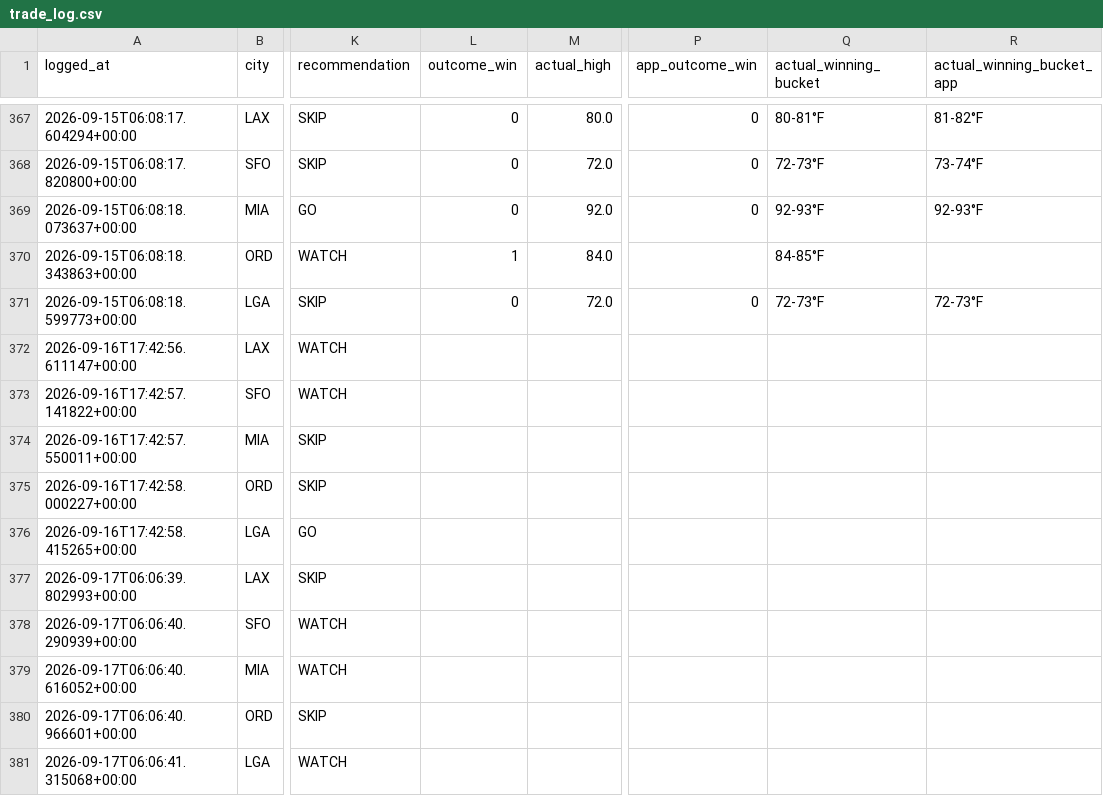
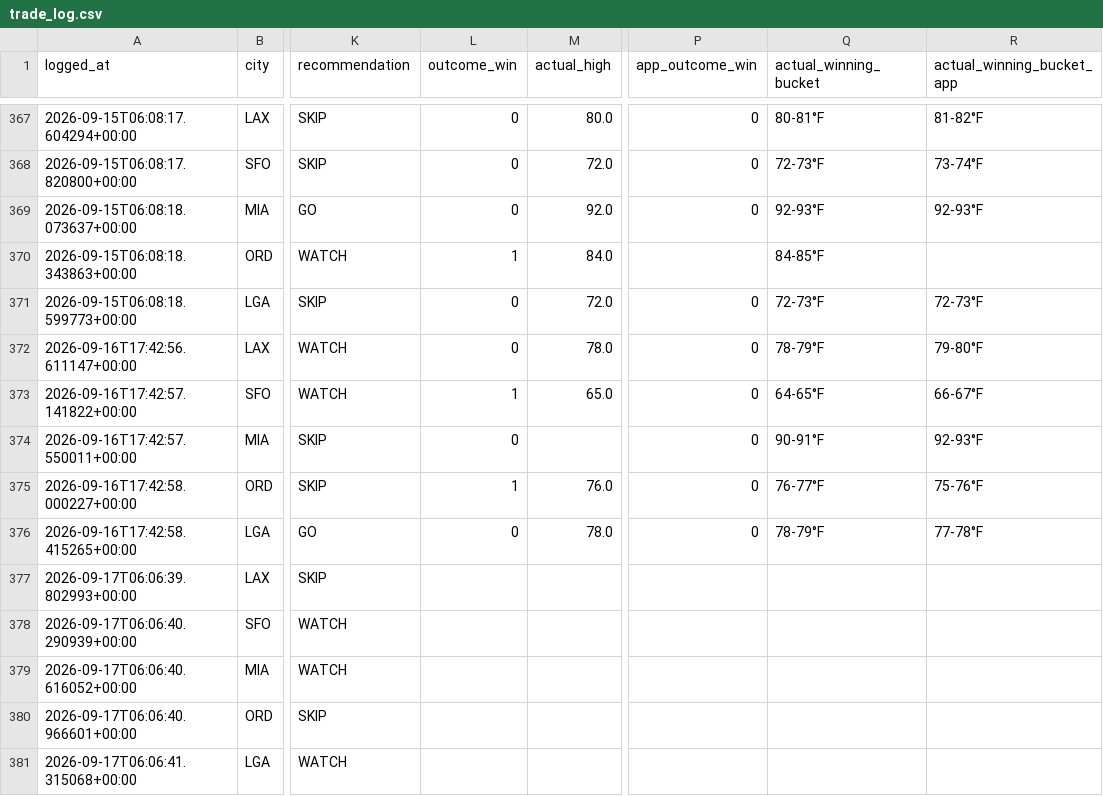
Before and after one commit to sso233x/weather-bot, a CSV file: trade_log.csv, drawn as a sheet; only a part is shown, gaps mark what is left out; the diff names each change by its address in the sheet, - before the commit and + after, or states it on an @@ line.

```diff
--- a/trade_log.csv
+++ b/trade_log.csv
-L372 (outcome_win): (empty)
+L372 (outcome_win): 0
-M372 (actual_high): (empty)
+M372 (actual_high): 78.0
-P372:P376 (app_outcome_win): (empty)
+P372:P376 (app_outcome_win): 0
-Q372 (actual_winning_bucket): (empty)
+Q372 (actual_winning_bucket): 78-79°F
-R372 (actual_winning_bucket_app): (empty)
+R372 (actual_winning_bucket_app): 79-80°F
-L373 (outcome_win): (empty)
+L373 (outcome_win): 1
-M373 (actual_high): (empty)
+M373 (actual_high): 65.0
-Q373 (actual_winning_bucket): (empty)
+Q373 (actual_winning_bucket): 64-65°F
-R373 (actual_winning_bucket_app): (empty)
+R373 (actual_winning_bucket_app): 66-67°F
-L374 (outcome_win): (empty)
+L374 (outcome_win): 0
-Q374 (actual_winning_bucket): (empty)
+Q374 (actual_winning_bucket): 90-91°F
-R374 (actual_winning_bucket_app): (empty)
+R374 (actual_winning_bucket_app): 92-93°F
-L375 (outcome_win): (empty)
+L375 (outcome_win): 1
-M375 (actual_high): (empty)
+M375 (actual_high): 76.0
-Q375 (actual_winning_bucket): (empty)
+Q375 (actual_winning_bucket): 76-77°F
-R375 (actual_winning_bucket_app): (empty)
+R375 (actual_winning_bucket_app): 75-76°F
-L376 (outcome_win): (empty)
+L376 (outcome_win): 0
-M376 (actual_high): (empty)
+M376 (actual_high): 78.0
-Q376 (actual_winning_bucket): (empty)
+Q376 (actual_winning_bucket): 78-79°F
-R376 (actual_winning_bucket_app): (empty)
+R376 (actual_winning_bucket_app): 77-78°F
```
